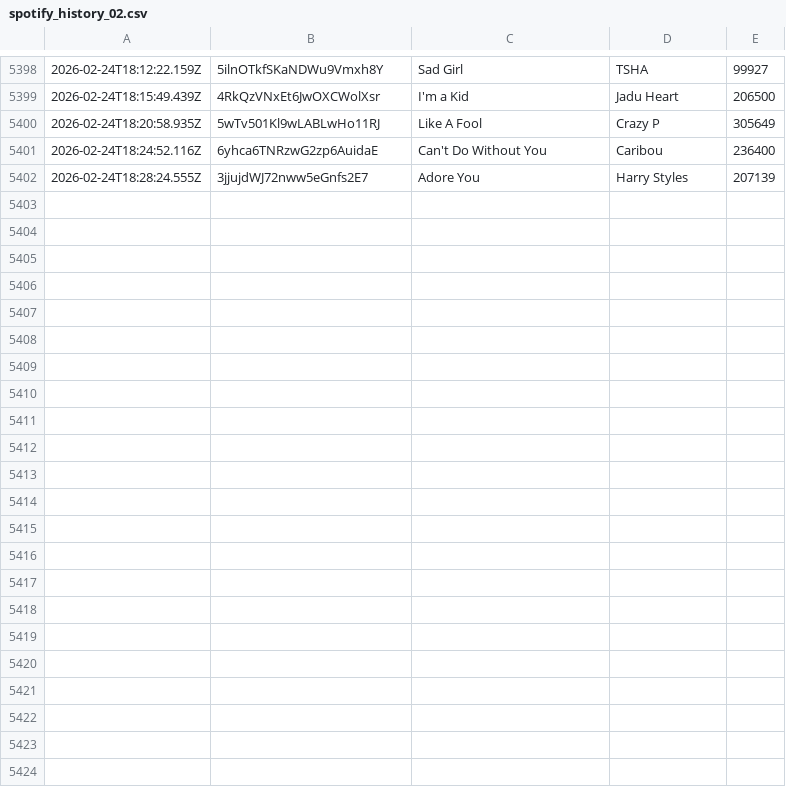
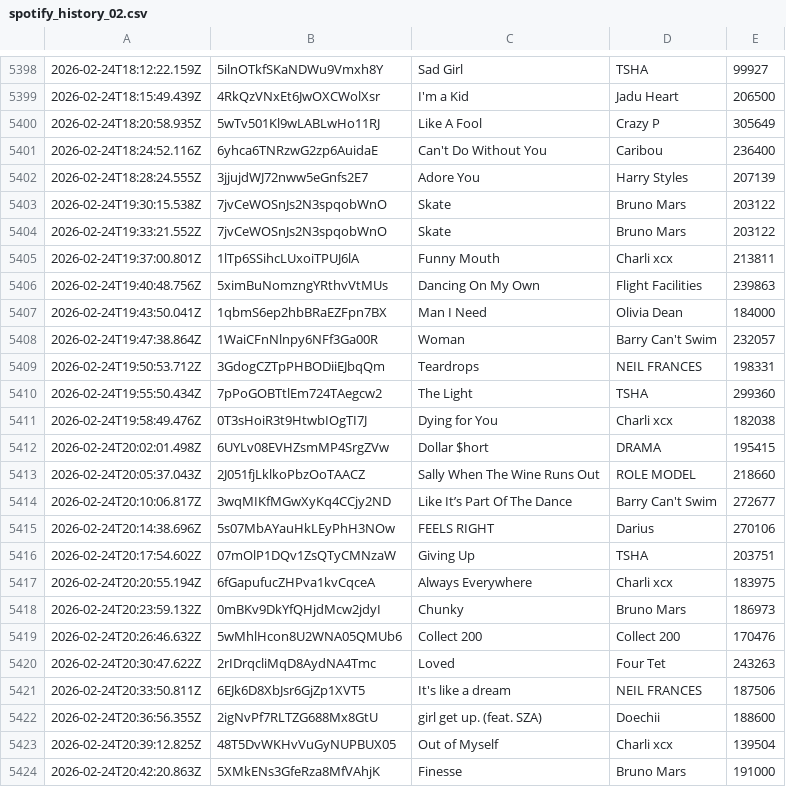
Before and after one commit to katemcgraw0/spotify-data-tracker, a CSV file: spotify_history_02.csv, drawn as a sheet; only a part is shown, gaps mark what is left out; the diff names each change by its address in the sheet, - before the commit and + after, or states it on an @@ line.

```diff
--- a/spotify_history_02.csv
+++ b/spotify_history_02.csv
+row 5403: 2026-02-24T19:30:15.538Z | 7jvCeWOSnJs2N3spqobWnO | Skate | Bruno Mars | 203122
+row 5404: 2026-02-24T19:33:21.552Z | 7jvCeWOSnJs2N3spqobWnO | Skate | Bruno Mars | 203122
+row 5405: 2026-02-24T19:37:00.801Z | 1lTp6SSihcLUxoiTPUJ6lA | Funny Mouth | Charli xcx | 213811
+row 5406: 2026-02-24T19:40:48.756Z | 5ximBuNomzngYRthvVtMUs | Dancing On My Own | Flight Facilities | 239863
+row 5407: 2026-02-24T19:43:50.041Z | 1qbmS6ep2hbBRaEZFpn7BX | Man I Need | Olivia Dean | 184000
+row 5408: 2026-02-24T19:47:38.864Z | 1WaiCFnNlnpy6NFf3Ga00R | Woman | Barry Can't Swim | 232057
+row 5409: 2026-02-24T19:50:53.712Z | 3GdogCZTpPHBODiiEJbqQm | Teardrops | NEIL FRANCES | 198331
+row 5410: 2026-02-24T19:55:50.434Z | 7pPoGOBTtlEm724TAegcw2 | The Light | TSHA | 299360
+row 5411: 2026-02-24T19:58:49.476Z | 0T3sHoiR3t9HtwbIOgTI7J | Dying for You | Charli xcx | 182038
+row 5412: 2026-02-24T20:02:01.498Z | 6UYLv08EVHZsmMP4SrgZVw | Dollar $hort | DRAMA | 195415
+row 5413: 2026-02-24T20:05:37.043Z | 2J051fjLklkoPbzOoTAACZ | Sally When The Wine Runs Out | ROLE MODEL | 218660
+row 5414: 2026-02-24T20:10:06.817Z | 3wqMIKfMGwXyKq4CCjy2ND | Like It’s Part Of The Dance | Barry Can't Swim | 272677
+row 5415: 2026-02-24T20:14:38.696Z | 5s07MbAYauHkLEyPhH3NOw | FEELS RIGHT | Darius | 270106
+row 5416: 2026-02-24T20:17:54.602Z | 07mOlP1DQv1ZsQTyCMNzaW | Giving Up | TSHA | 203751
+row 5417: 2026-02-24T20:20:55.194Z | 6fGapufucZHPva1kvCqceA | Always Everywhere | Charli xcx | 183975
+row 5418: 2026-02-24T20:23:59.132Z | 0mBKv9DkYfQHjdMcw2jdyI | Chunky | Bruno Mars | 186973
+row 5419: 2026-02-24T20:26:46.632Z | 5wMhlHcon8U2WNA05QMUb6 | Collect 200 | Collect 200 | 170476
+row 5420: 2026-02-24T20:30:47.622Z | 2rIDrqcliMqD8AydNA4Tmc | Loved | Four Tet | 243263
+row 5421: 2026-02-24T20:33:50.811Z | 6EJk6D8XbJsr6GjZp1XVT5 | It's like a dream | NEIL FRANCES | 187506
+row 5422: 2026-02-24T20:36:56.355Z | 2igNvPf7RLTZG688Mx8GtU | girl get up. (feat. SZA) | Doechii | 188600
+row 5423: 2026-02-24T20:39:12.825Z | 48T5DvWKHvVuGyNUPBUX05 | Out of Myself | Charli xcx | 139504
+row 5424: 2026-02-24T20:42:20.863Z | 5XMkENs3GfeRza8MfVAhjK | Finesse | Bruno Mars | 191000
```
